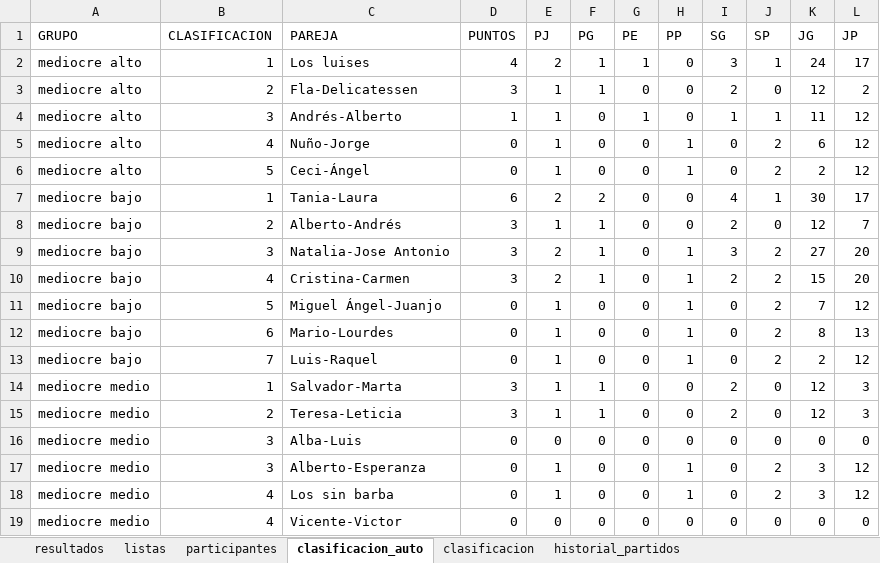
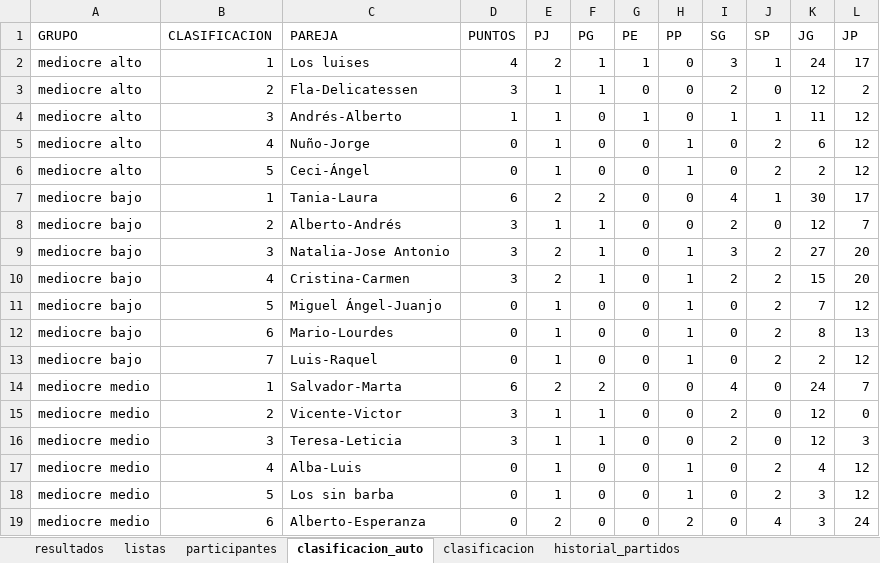
Before and after one commit to lcalle268/campeonato-padel, an Excel workbook: padel.xlsx, sheet clasificacion_auto, drawn as a sheet; values as stored, in another font and other column widths than the file's, no borders; removed rows and columns are numbered as before the commit, all else as after; the diff names each change by its address in the sheet, - before the commit and + after, or states it on an @@ line.

```diff
--- a/padel.xlsx (sheet clasificacion_auto)
+++ b/padel.xlsx (sheet clasificacion_auto)
-D14 (PUNTOS): 3
+D14 (PUNTOS): 6
-E14 (PJ): 1
+E14 (PJ): 2
-F14 (PG): 1
+F14 (PG): 2
-I14 (SG): 2
+I14 (SG): 4
-K14 (JG): 12
+K14 (JG): 24
-L14 (JP): 3
+L14 (JP): 7
+row 15: mediocre medio | 2 | Vicente-Victor | 3 | 1 | 1 | 0 | 0 | 2 | 0 | 12 | 0
-B16 (CLASIFICACION): 2
+B16 (CLASIFICACION): 3
-B17 (CLASIFICACION): 3
+B17 (CLASIFICACION): 4
-E17 (PJ): 0
+E17 (PJ): 1
-H17 (PP): 0
+H17 (PP): 1
-J17 (SP): 0
+J17 (SP): 2
-K17 (JG): 0
+K17 (JG): 4
-L17 (JP): 0
+L17 (JP): 12
-row 17: mediocre medio | 3 | Alberto-Esperanza | 0 | 1 | 0 | 0 | 1 | 0 | 2 | 3 | 12
-B18 (CLASIFICACION): 4
+B18 (CLASIFICACION): 5
-row 19: mediocre medio | 4 | Vicente-Victor | 0 | 0 | 0 | 0 | 0 | 0 | 0 | 0 | 0
+row 19: mediocre medio | 6 | Alberto-Esperanza | 0 | 2 | 0 | 0 | 2 | 0 | 4 | 3 | 24
```
Also changed, not shown: sheet historial_partidos, sheet clasificacion, sheet resultados.
